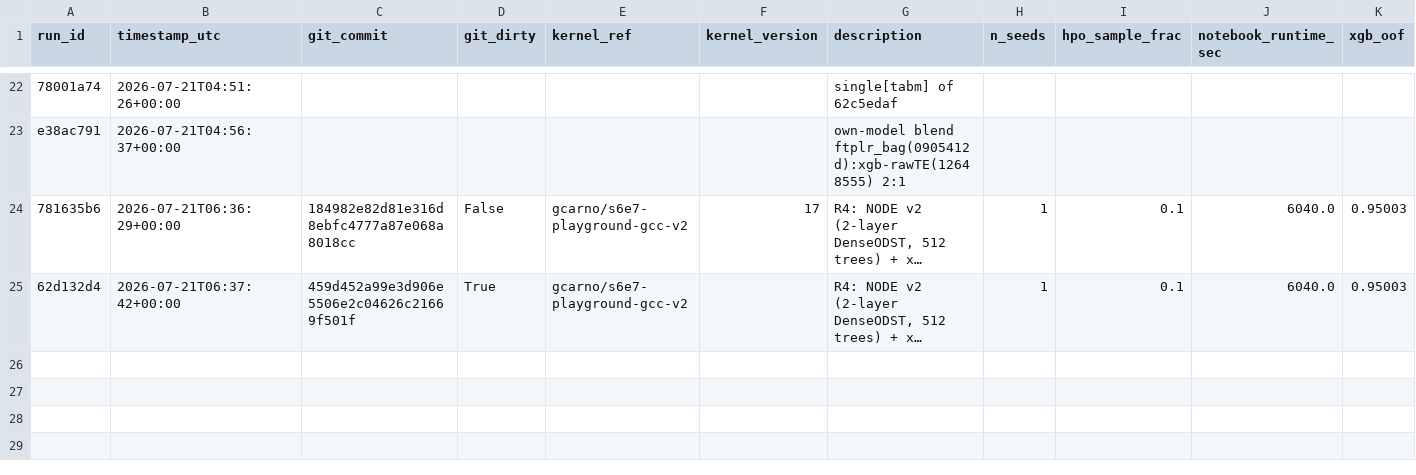
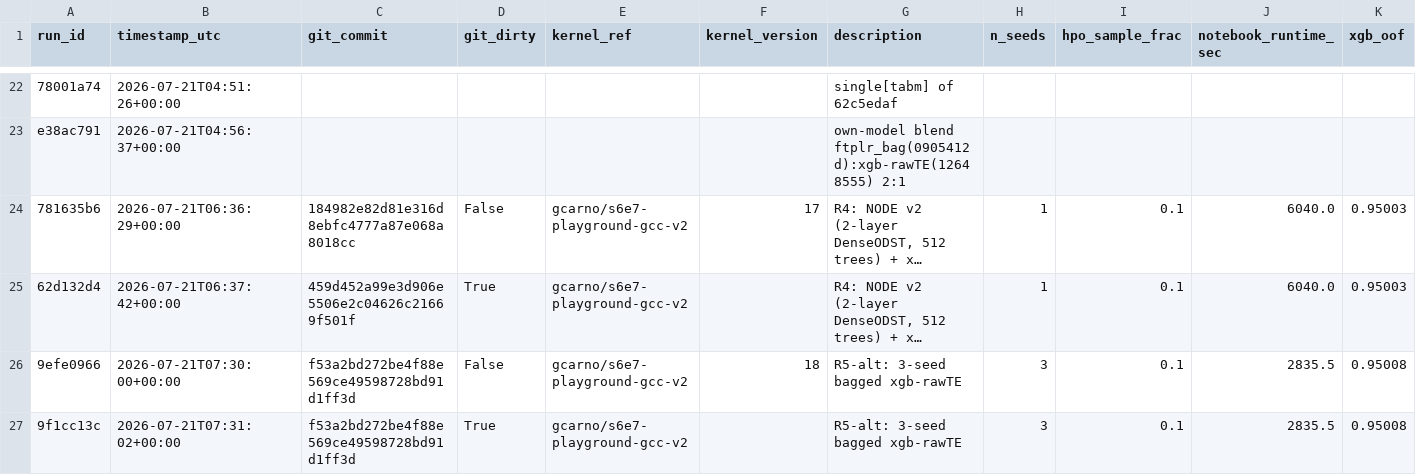
Before and after one commit to gccarno/kaggle_playground_s6e7, a CSV file: experiments/runs.csv, drawn as a sheet; only a part is shown, gaps mark what is left out; long unchanged cells end in …; rows hold the shown columns only; the diff names each change by its address in the sheet, - before the commit and + after, or states it on an @@ line.

```diff
--- a/experiments/runs.csv
+++ b/experiments/runs.csv
+row 26: 9efe0966 | 2026-07-21T07:30:00+00:00 | f53a2bd272be4f88e569ce49598728bd91d1ff3d | False | gcarno/s6e7-playground-gcc-v2 | 18 | R5-alt: 3-seed bagged xgb-rawTE | 3 | 0.1 | 2835.5 | 0.95008
+row 27: 9f1cc13c | 2026-07-21T07:31:02+00:00 | f53a2bd272be4f88e569ce49598728bd91d1ff3d | True | gcarno/s6e7-playground-gcc-v2 |  | R5-alt: 3-seed bagged xgb-rawTE | 3 | 0.1 | 2835.5 | 0.95008
```
